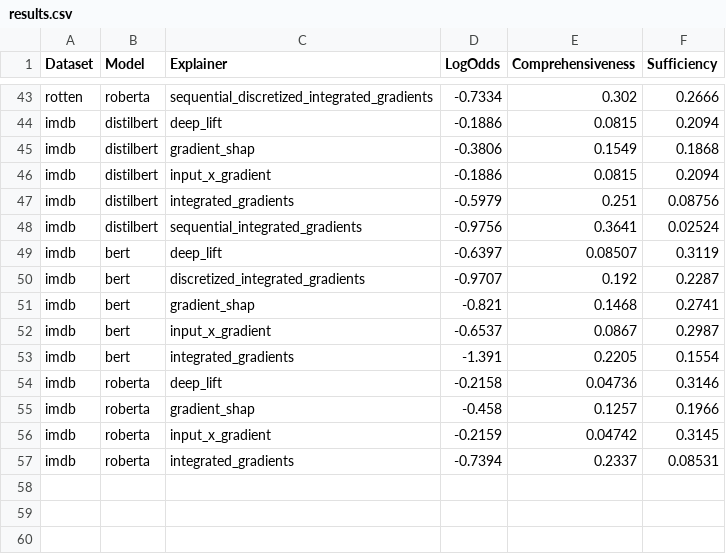
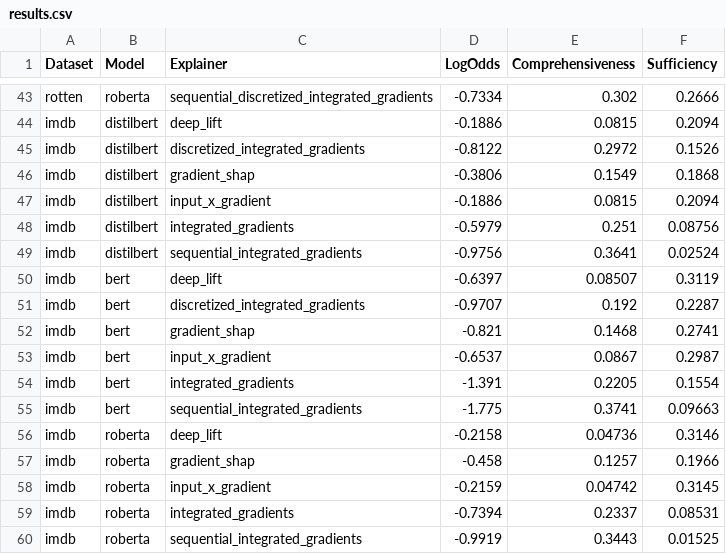
Before and after one commit to josephenguehard/time_interpret, a CSV file: experiments/nlp/results.csv, drawn as a sheet; only a part is shown, gaps mark what is left out.

Commit message:
Save more nlp results

```diff
--- a/experiments/nlp/results.csv
+++ b/experiments/nlp/results.csv
@@ -44,2 +44,3 @@ rotten,roberta,sequential_discretized_integrated_gradients,-0.7334,0.302,0.2666
 imdb,distilbert,deep_lift,-0.1886,0.0815,0.2094
+imdb,distilbert,discretized_integrated_gradients,-0.8122,0.2972,0.1526
 imdb,distilbert,gradient_shap,-0.3806,0.1549,0.1868
@@ -53,2 +54,3 @@ imdb,bert,input_x_gradient,-0.6537,0.0867,0.2987
 imdb,bert,integrated_gradients,-1.391,0.2205,0.1554
+imdb,bert,sequential_integrated_gradients,-1.775,0.3741,0.09663
 imdb,roberta,deep_lift,-0.2158,0.04736,0.3146
@@ -57 +59,2 @@ imdb,roberta,input_x_gradient,-0.2159,0.04742,0.3145
 imdb,roberta,integrated_gradients,-0.7394,0.2337,0.08531
+imdb,roberta,sequential_integrated_gradients,-0.9919,0.3443,0.01525
```
